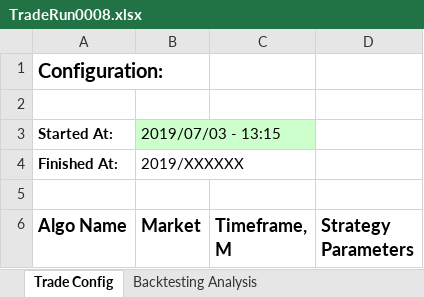
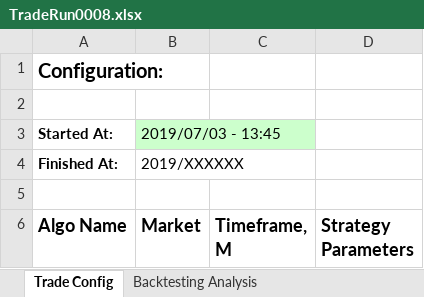
Before and after one commit to webclinic017/BacktraderBot, an Excel workbook: trade_runs/config/TradeRun0008.xlsx, sheet Trade Config, drawn as a sheet; only a part is shown; values as stored, in another font and other column widths than the file's, no borders; the diff names each change by its address in the sheet, - before the commit and + after, or states it on an @@ line.

Commit message:
Added S012 strategy for backtesting BitMex market maker strategy. Finished Run0035. Started TradeRun0008.

```diff
--- a/trade_runs/config/TradeRun0008.xlsx (sheet Trade Config)
+++ b/trade_runs/config/TradeRun0008.xlsx (sheet Trade Config)
-B3 (Market): 2019/07/03 - 13:15
+B3 (Market): 2019/07/03 - 13:45
```
Also changed, not shown: 10 other files.
